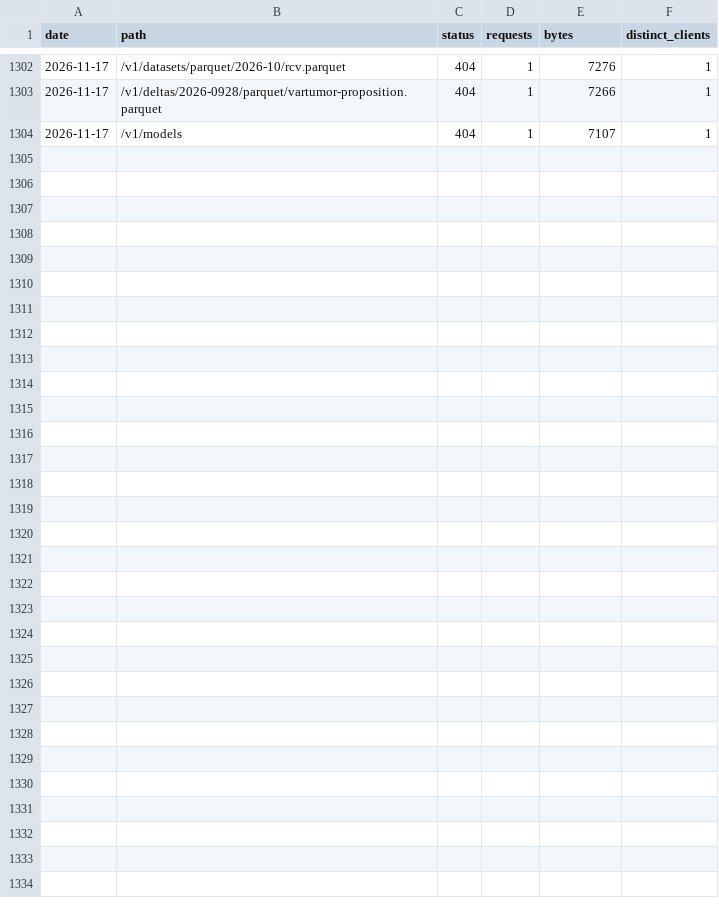
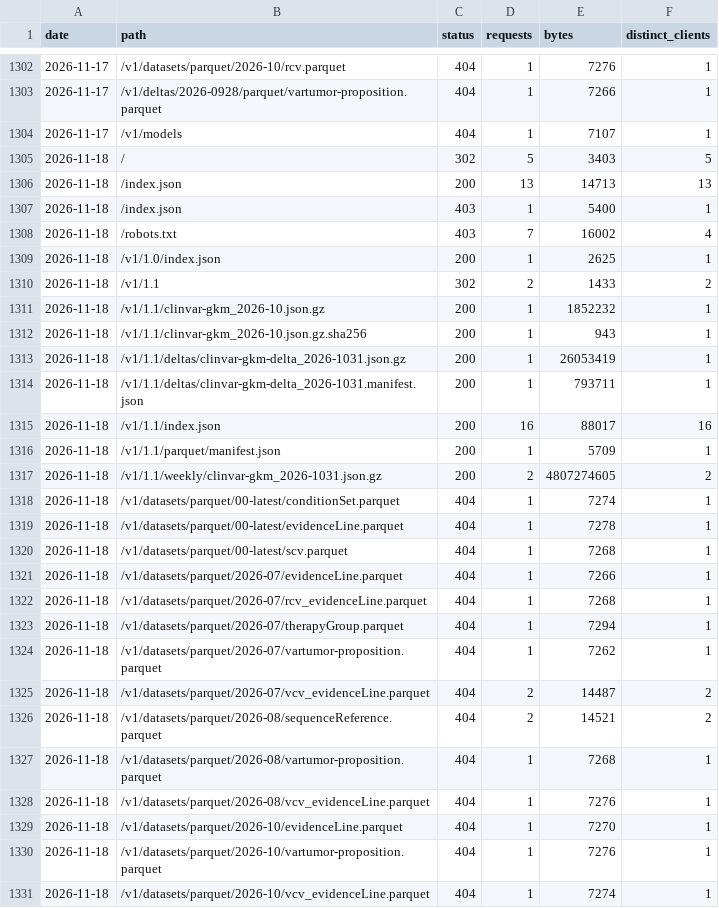
Before and after one commit to clingen-data-model/clinvar-gkm, a CSV file: stats/2026-11.csv, drawn as a sheet; only a part is shown, gaps mark what is left out.

```diff
--- a/stats/2026-11.csv
+++ b/stats/2026-11.csv
@@ -1304 +1304,28 @@ date,path,status,requests,bytes,distinct_clients
 "2026-11-17","/v1/models",404,1,7107,1
+"2026-11-18","/",302,5,3403,5
+"2026-11-18","/index.json",200,13,14713,13
+"2026-11-18","/index.json",403,1,5400,1
+"2026-11-18","/robots.txt",403,7,16002,4
+"2026-11-18","/v1/1.0/index.json",200,1,2625,1
+"2026-11-18","/v1/1.1",302,2,1433,2
+"2026-11-18","/v1/1.1/clinvar-gkm_2026-10.json.gz",200,1,1852232,1
+"2026-11-18","/v1/1.1/clinvar-gkm_2026-10.json.gz.sha256",200,1,943,1
+"2026-11-18","/v1/1.1/deltas/clinvar-gkm-delta_2026-1031.json.gz",200,1,26053419,1
+"2026-11-18","/v1/1.1/deltas/clinvar-gkm-delta_2026-1031.manifest.json",200,1,793711,1
+"2026-11-18","/v1/1.1/index.json",200,16,88017,16
+"2026-11-18","/v1/1.1/parquet/manifest.json",200,1,5709,1
+"2026-11-18","/v1/1.1/weekly/clinvar-gkm_2026-1031.json.gz",200,2,4807274605,2
+"2026-11-18","/v1/datasets/parquet/00-latest/conditionSet.parquet",404,1,7274,1
+"2026-11-18","/v1/datasets/parquet/00-latest/evidenceLine.parquet",404,1,7278,1
+"2026-11-18","/v1/datasets/parquet/00-latest/scv.parquet",404,1,7268,1
+"2026-11-18","/v1/datasets/parquet/2026-07/evidenceLine.parquet",404,1,7266,1
+"2026-11-18","/v1/datasets/parquet/2026-07/rcv_evidenceLine.parquet",404,1,7268,1
+"2026-11-18","/v1/datasets/parquet/2026-07/therapyGroup.parquet",404,1,7294,1
+"2026-11-18","/v1/datasets/parquet/2026-07/vartumor-proposition.parquet",404,1,7262,1
+"2026-11-18","/v1/datasets/parquet/2026-07/vcv_evidenceLine.parquet",404,2,14487,2
+"2026-11-18","/v1/datasets/parquet/2026-08/sequenceReference.parquet",404,2,14521,2
+"2026-11-18","/v1/datasets/parquet/2026-08/vartumor-proposition.parquet",404,1,7268,1
+"2026-11-18","/v1/datasets/parquet/2026-08/vcv_evidenceLine.parquet",404,1,7276,1
+"2026-11-18","/v1/datasets/parquet/2026-10/evidenceLine.parquet",404,1,7270,1
+"2026-11-18","/v1/datasets/parquet/2026-10/vartumor-proposition.parquet",404,1,7276,1
+"2026-11-18","/v1/datasets/parquet/2026-10/vcv_evidenceLine.parquet",404,1,7274,1
```
